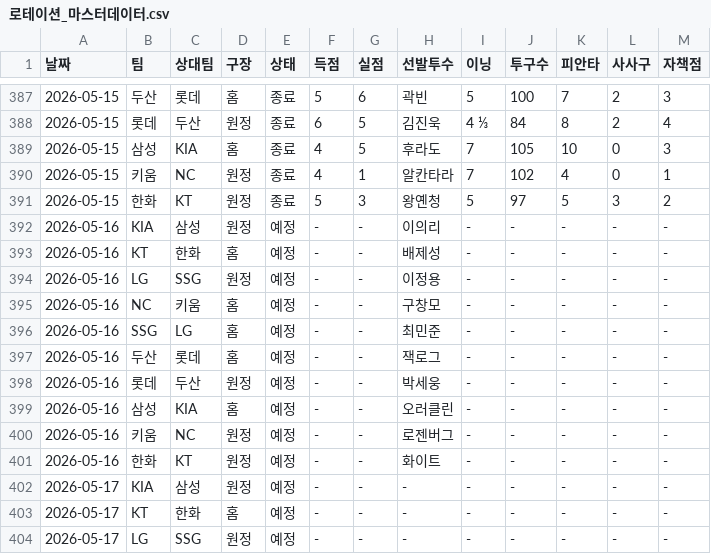
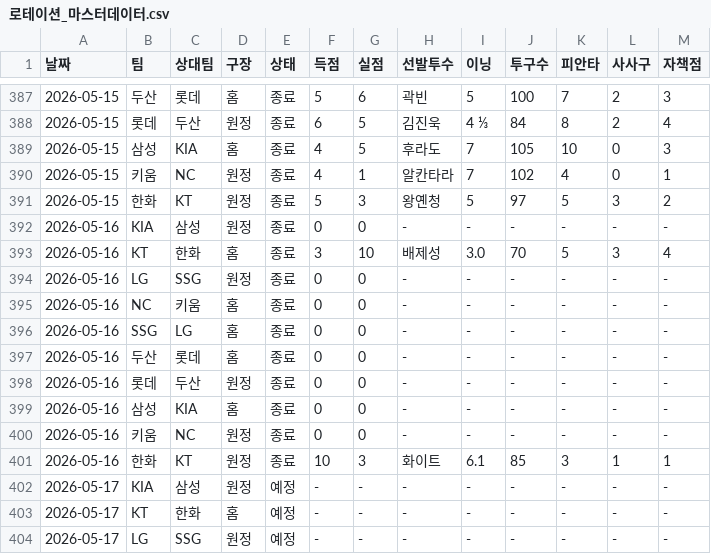
Before and after one commit to smmartworld/kbostarter, a CSV file: 로테이션_마스터데이터.csv, drawn as a sheet; only a part is shown, gaps mark what is left out.

```diff
--- a/로테이션_마스터데이터.csv
+++ b/로테이션_마스터데이터.csv
@@ -391,12 +391,12 @@
 2026-05-15,한화,KT,원정,종료,5,3,왕옌청,5,97,5,3,2
-2026-05-16,KIA,삼성,원정,예정,-,-,이의리,-,-,-,-,-
-2026-05-16,KT,한화,홈,예정,-,-,배제성,-,-,-,-,-
-2026-05-16,LG,SSG,원정,예정,-,-,이정용,-,-,-,-,-
-2026-05-16,NC,키움,홈,예정,-,-,구창모,-,-,-,-,-
-2026-05-16,SSG,LG,홈,예정,-,-,최민준,-,-,-,-,-
-2026-05-16,두산,롯데,홈,예정,-,-,잭로그,-,-,-,-,-
-2026-05-16,롯데,두산,원정,예정,-,-,박세웅,-,-,-,-,-
-2026-05-16,삼성,KIA,홈,예정,-,-,오러클린,-,-,-,-,-
-2026-05-16,키움,NC,원정,예정,-,-,로젠버그,-,-,-,-,-
-2026-05-16,한화,KT,원정,예정,-,-,화이트,-,-,-,-,-
+2026-05-16,KIA,삼성,원정,종료,0,0,-,-,-,-,-,-
+2026-05-16,KT,한화,홈,종료,3,10,배제성,3.0,70,5,3,4
+2026-05-16,LG,SSG,원정,종료,0,0,-,-,-,-,-,-
+2026-05-16,NC,키움,홈,종료,0,0,-,-,-,-,-,-
+2026-05-16,SSG,LG,홈,종료,0,0,-,-,-,-,-,-
+2026-05-16,두산,롯데,홈,종료,0,0,-,-,-,-,-,-
+2026-05-16,롯데,두산,원정,종료,0,0,-,-,-,-,-,-
+2026-05-16,삼성,KIA,홈,종료,0,0,-,-,-,-,-,-
+2026-05-16,키움,NC,원정,종료,0,0,-,-,-,-,-,-
+2026-05-16,한화,KT,원정,종료,10,3,화이트,6.1,85,3,1,1
 2026-05-17,KIA,삼성,원정,예정,-,-,-,-,-,-,-,-
```
